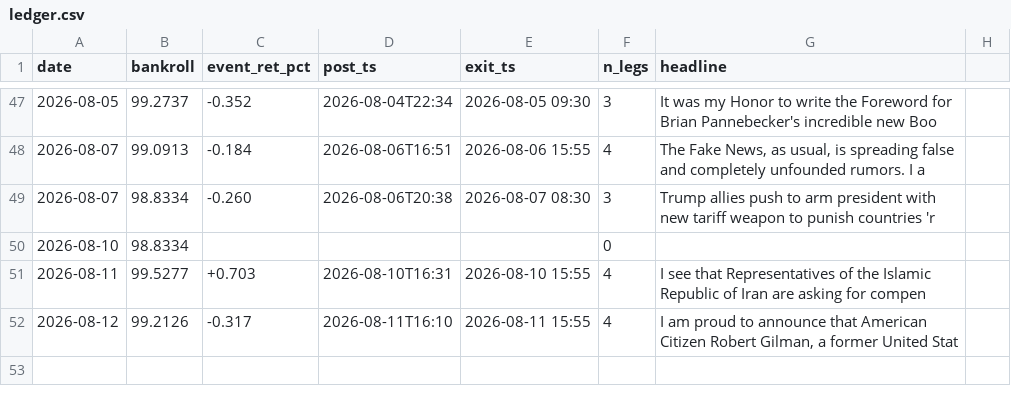
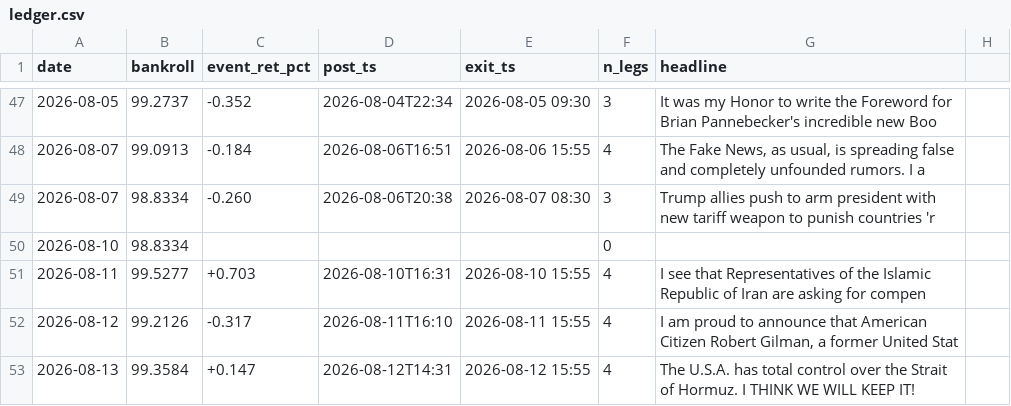
Before and after one commit to blaggr/Claude, a CSV file: experiments/simulation/ledger.csv, drawn as a sheet; only a part is shown, gaps mark what is left out.

```diff
--- a/experiments/simulation/ledger.csv
+++ b/experiments/simulation/ledger.csv
@@ -52 +52,2 @@ date,bankroll,event_ret_pct,post_ts,exit_ts,n_legs,headline
 2026-08-12,99.2126,-0.317,2026-08-11T16:10,2026-08-11 15:55,4,"I am proud to announce that American Citizen Robert Gilman, a former United Stat"
+2026-08-13,99.3584,+0.147,2026-08-12T14:31,2026-08-12 15:55,4,"The U.S.A. has total control over the Strait of Hormuz. I THINK WE WILL KEEP IT!"
```
Also changed, not shown: 2 other files.
